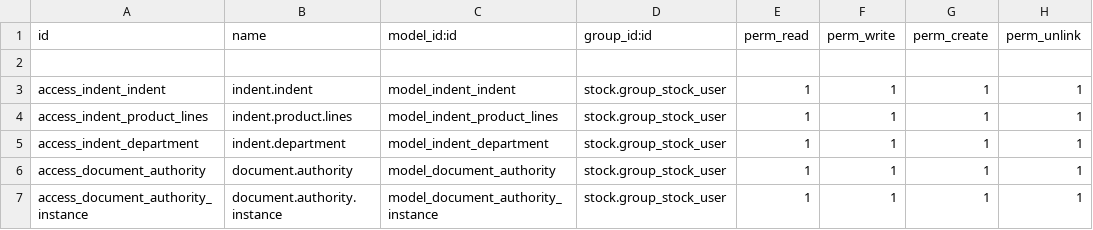
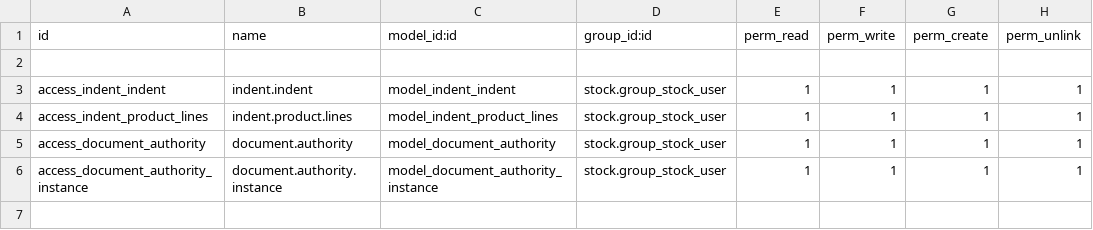
Before and after one commit to Odoo-India/odoo-india, a CSV file: indent/security/ir.model.access.csv, drawn as a sheet.

Commit message:
[REM] indent : Removed the indent.department object and its related view, action, menu and access rights.

```diff
--- a/indent/security/ir.model.access.csv
+++ b/indent/security/ir.model.access.csv
@@ -4,3 +4,2 @@
 "access_indent_product_lines","indent.product.lines","model_indent_product_lines","stock.group_stock_user",1,1,1,1
-"access_indent_department","indent.department","model_indent_department","stock.group_stock_user",1,1,1,1
 "access_document_authority","document.authority","model_document_authority","stock.group_stock_user",1,1,1,1
```
Also changed, not shown: 2 other files.
